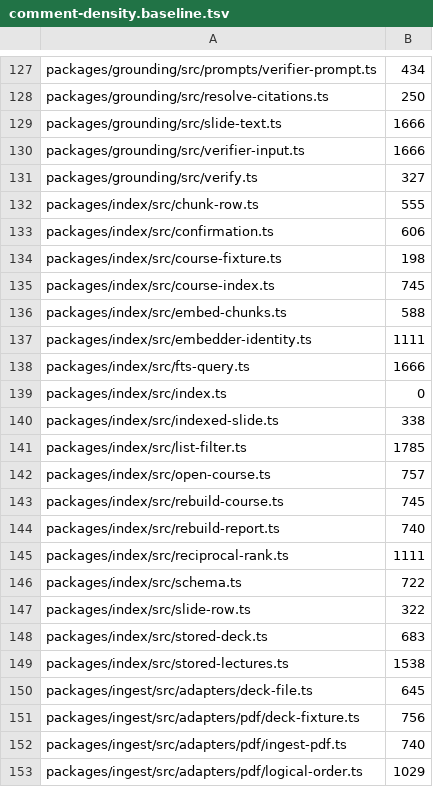
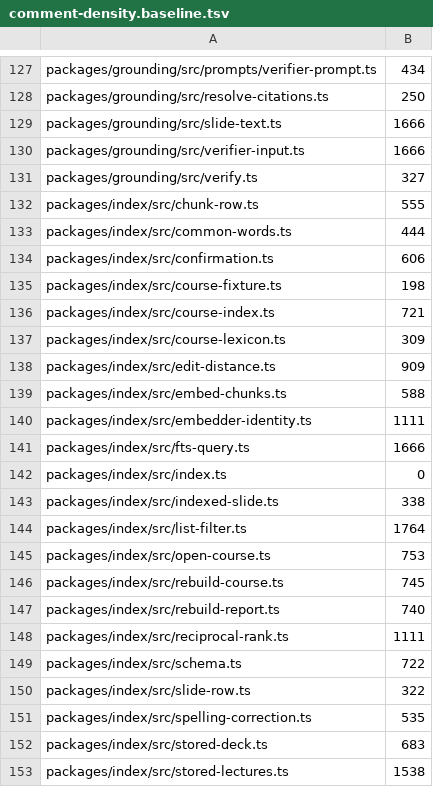
Before and after one commit to TomBennett-Lloyd/cram.ai, a TSV file: .claude/comment-density.baseline.tsv, drawn as a sheet; only a part is shown, gaps mark what is left out; the shorter side is filled out with more unchanged rows.

```diff
--- a/.claude/comment-density.baseline.tsv
+++ b/.claude/comment-density.baseline.tsv
@@ -132,5 +132,8 @@ packages/grounding/src/verify.ts	327
 packages/index/src/chunk-row.ts	555
+packages/index/src/common-words.ts	444
 packages/index/src/confirmation.ts	606
 packages/index/src/course-fixture.ts	198
-packages/index/src/course-index.ts	745
+packages/index/src/course-index.ts	721
+packages/index/src/course-lexicon.ts	309
+packages/index/src/edit-distance.ts	909
 packages/index/src/embed-chunks.ts	588
@@ -140,4 +143,4 @@ packages/index/src/index.ts	0
 packages/index/src/indexed-slide.ts	338
-packages/index/src/list-filter.ts	1785
-packages/index/src/open-course.ts	757
+packages/index/src/list-filter.ts	1764
+packages/index/src/open-course.ts	753
 packages/index/src/rebuild-course.ts	745
@@ -147,2 +150,3 @@ packages/index/src/schema.ts	722
 packages/index/src/slide-row.ts	322
+packages/index/src/spelling-correction.ts	535
 packages/index/src/stored-deck.ts	683
```
Also changed, not shown: 16 other files.
